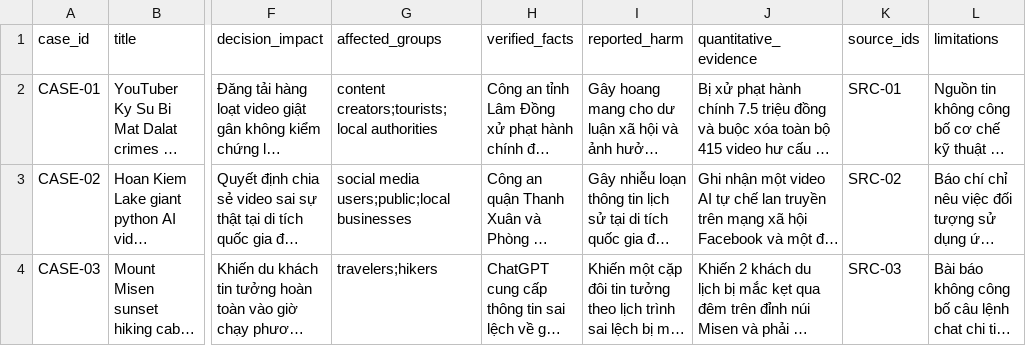
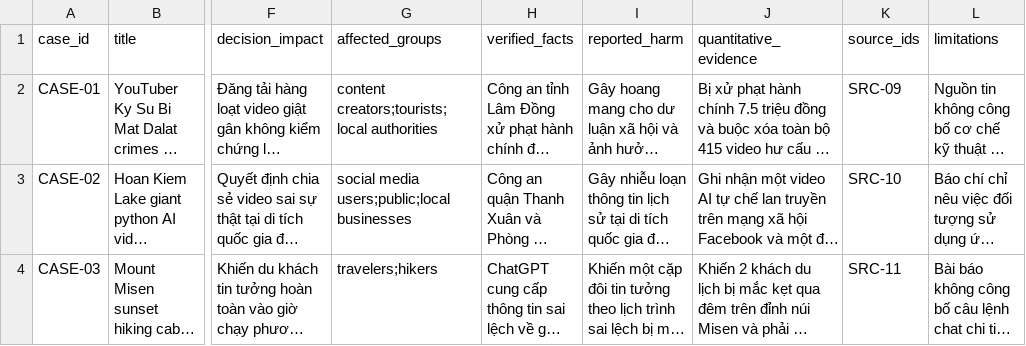
Before and after one commit to luongtrangba/Day22-Responsible-track1badao, a CSV file: submissions/2A202601363/case-studies.csv, drawn as a sheet; only a part is shown, gaps mark what is left out; long unchanged cells end in …; the diff names each change by its address in the sheet, - before the commit and + after, or states it on an @@ line.

```diff
--- a/submissions/2A202601363/case-studies.csv
+++ b/submissions/2A202601363/case-studies.csv
-K2 (source_ids): SRC-01
+K2 (source_ids): SRC-09
-K3 (source_ids): SRC-02
+K3 (source_ids): SRC-10
-K4 (source_ids): SRC-03
+K4 (source_ids): SRC-11
```
Also changed, not shown: submissions/2A202601363/compliance-gap-analysis.csv, submissions/2A202601363/group-synthesis.csv, 3 other files.
